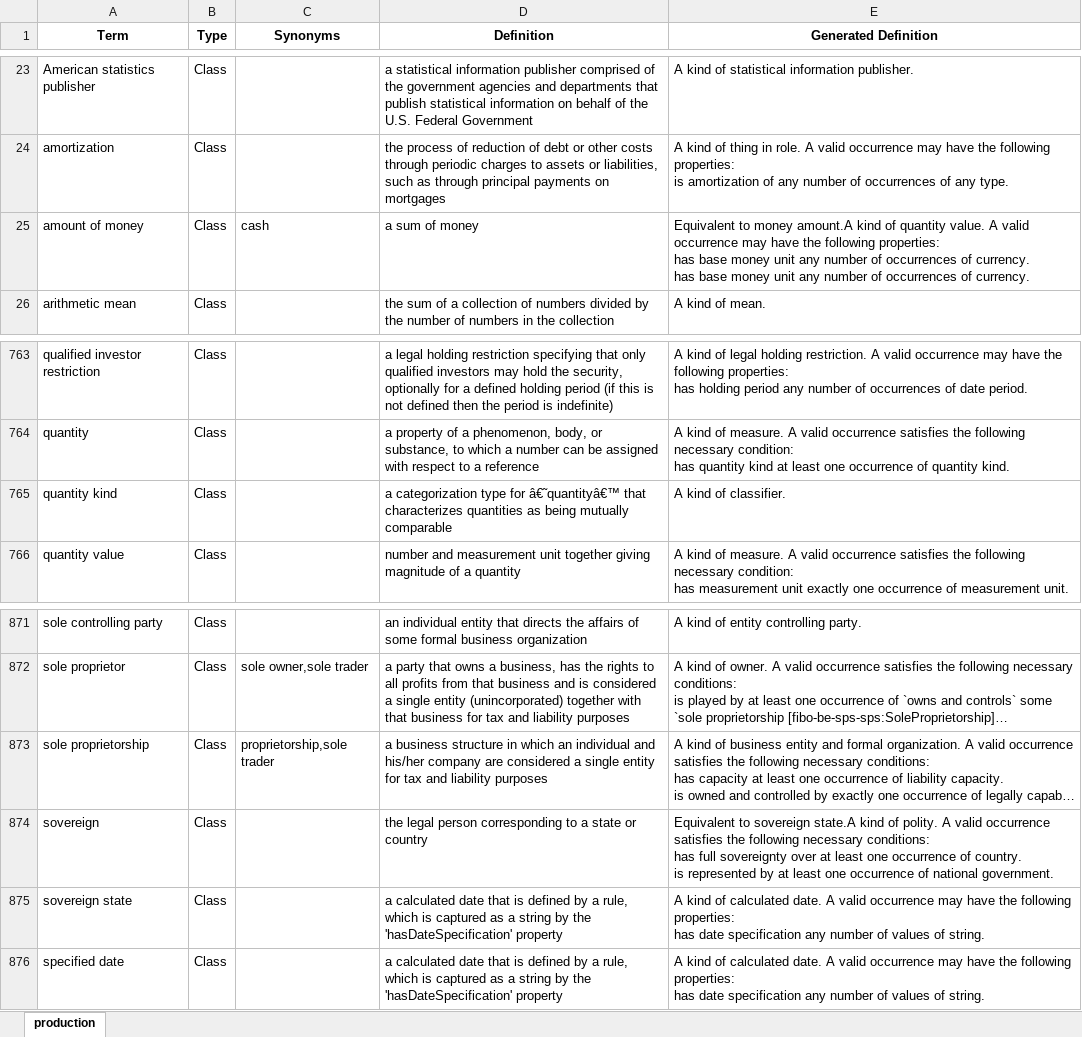
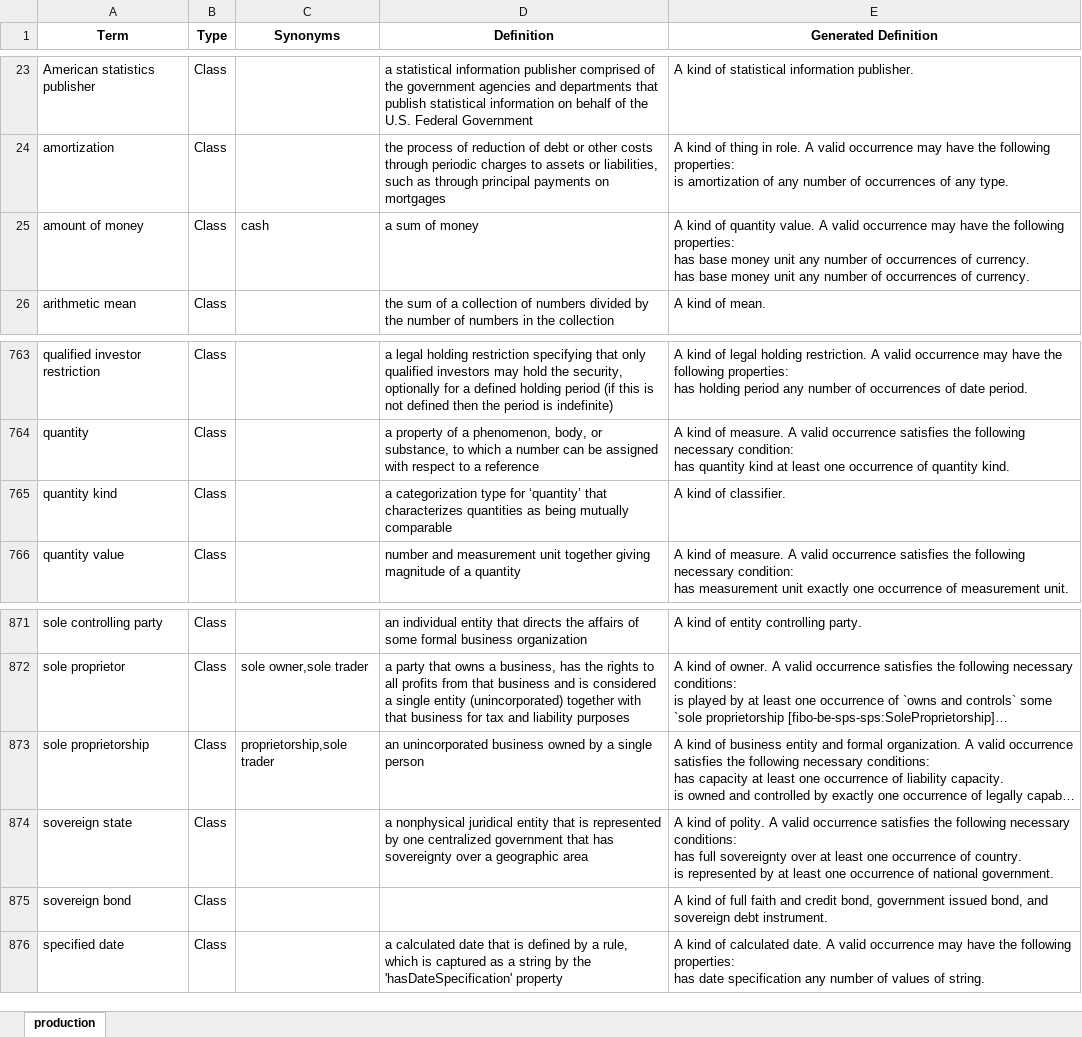
Before and after one commit to edmcouncil/fibo, an Excel workbook: site/static/datadictionary/production.xlsx, sheet production, drawn as a sheet; only a part is shown, gaps mark what is left out; long unchanged cells end in …; values as stored, in another font and other column widths than the file's, no borders; removed rows and columns are numbered as before the commit, all else as after; ↵ is a line break in a cell; the diff names each change by its address in the sheet, - before the commit and + after, or states it on an @@ line.

```diff
--- a/site/static/datadictionary/production.xlsx (sheet production)
+++ b/site/static/datadictionary/production.xlsx (sheet production)
-E25 (Generated Definition): Equivalent to money amount.A kind of…
+E25 (Generated Definition): A kind of…
-D765 (Definition): …type for â€˜quantityâ€™ that characterizes…
+D765 (Definition): …type for ‘quantity’ that characterizes…
-D873 (Definition): a business structure in which an individual and his/her company are considered a single entity for tax and liability purposes
+D873 (Definition): an unincorporated business owned by a single person
-row 874: sovereign | Class |  | the legal person corresponding to a state or country | Equivalent to sovereign state.A kind of polity. A valid occurrence satisfies the following necessary conditions: ↵ has full sovereignty over at least one occurrence of country. ↵ is represented by at least one occurrence of national government.
-D874 (Definition): a calculated date that is defined by a rule, which is captured as a string by the 'hasDateSpecification' property
+D874 (Definition): a nonphysical juridical entity that is represented by one centralized government that has sovereignty over a geographic area
-E874 (Generated Definition): …kind of calculated date. A valid occurrence may have the following properties: ↵ has date specification any number of values of string.
+E874 (Generated Definition): …kind of polity. A valid occurrence satisfies the following necessary conditions: ↵ has full sovereignty over at least one occurrence of country. ↵ is represented by at least one occurrence of national government.
+row 875: sovereign bond | Class |  |  | A kind of full faith and credit bond, government issued bond, and sovereign debt instrument.
```
Also changed, not shown: site/static/datadictionary/development.xlsx, 4 other files.
